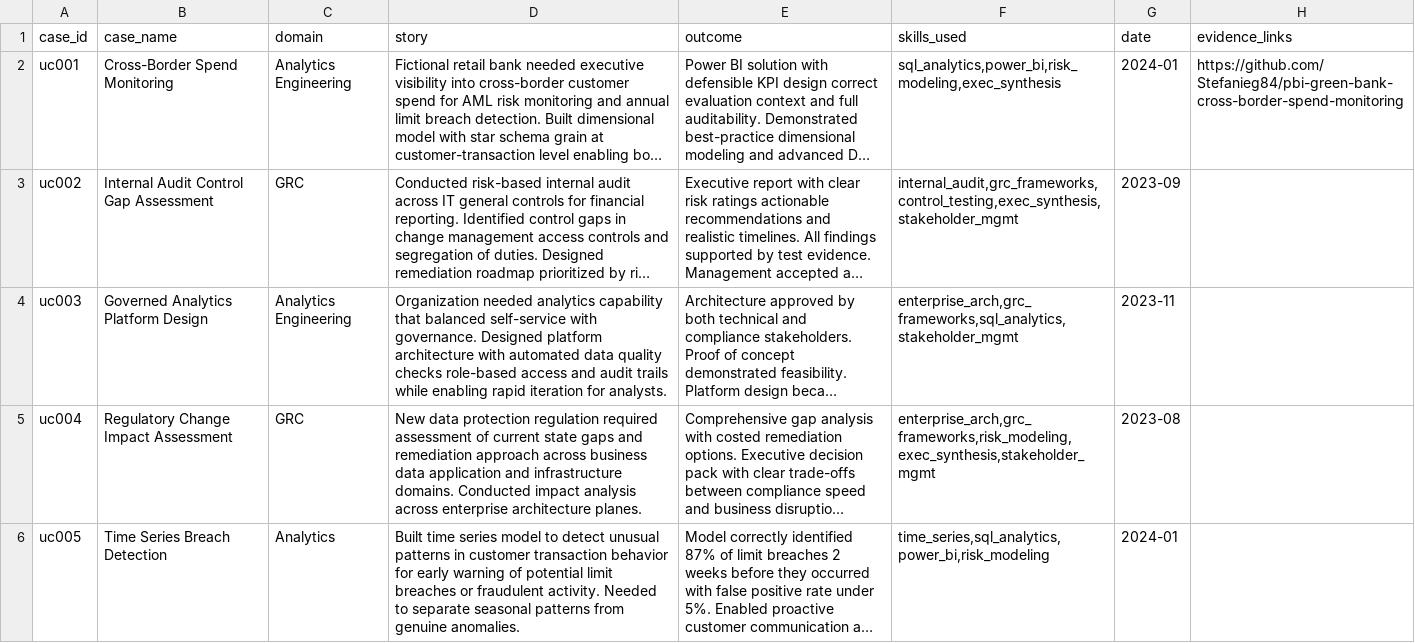
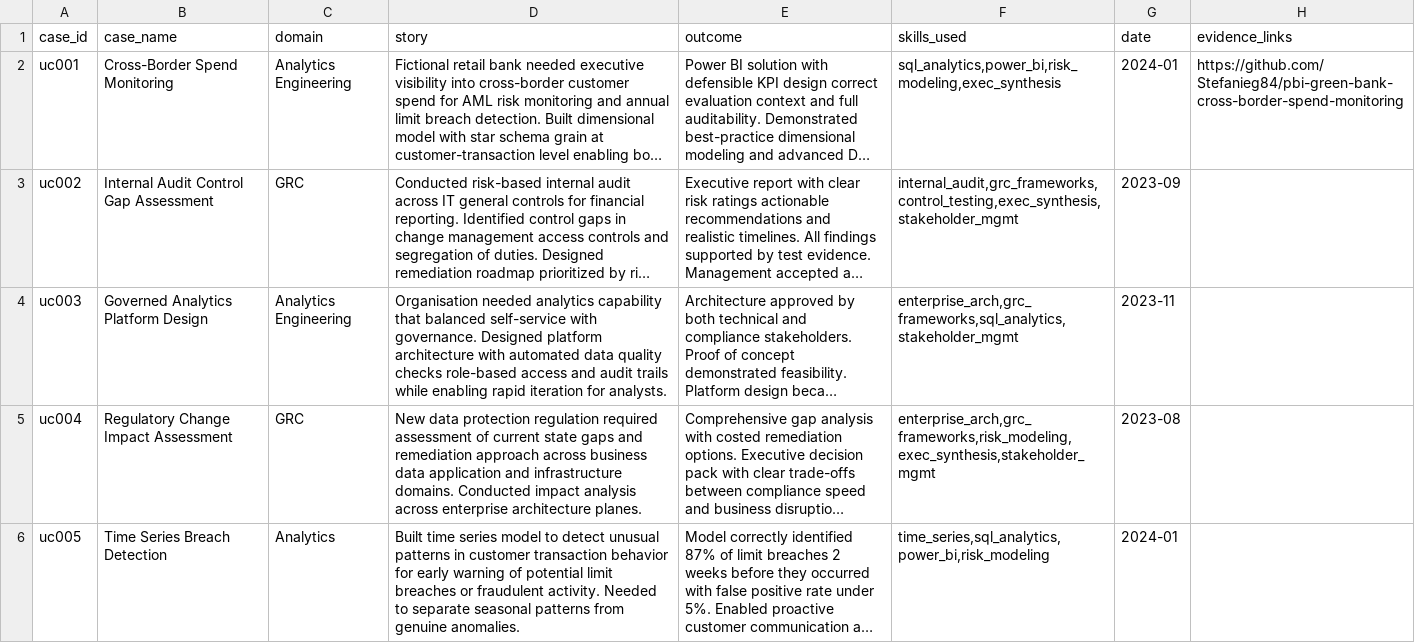
Before and after one commit to Stefanieg84/portfolio, a CSV file: data/use_cases.csv, drawn as a sheet; only a part is shown; long unchanged cells end in …; the diff names each change by its address in the sheet, - before the commit and + after, or states it on an @@ line.

```diff
--- a/data/use_cases.csv
+++ b/data/use_cases.csv
-D4 (story): Organization needed analytics…
+D4 (story): Organisation needed analytics…
```
Also changed, not shown: data/testimonials.csv, 1 other file.
